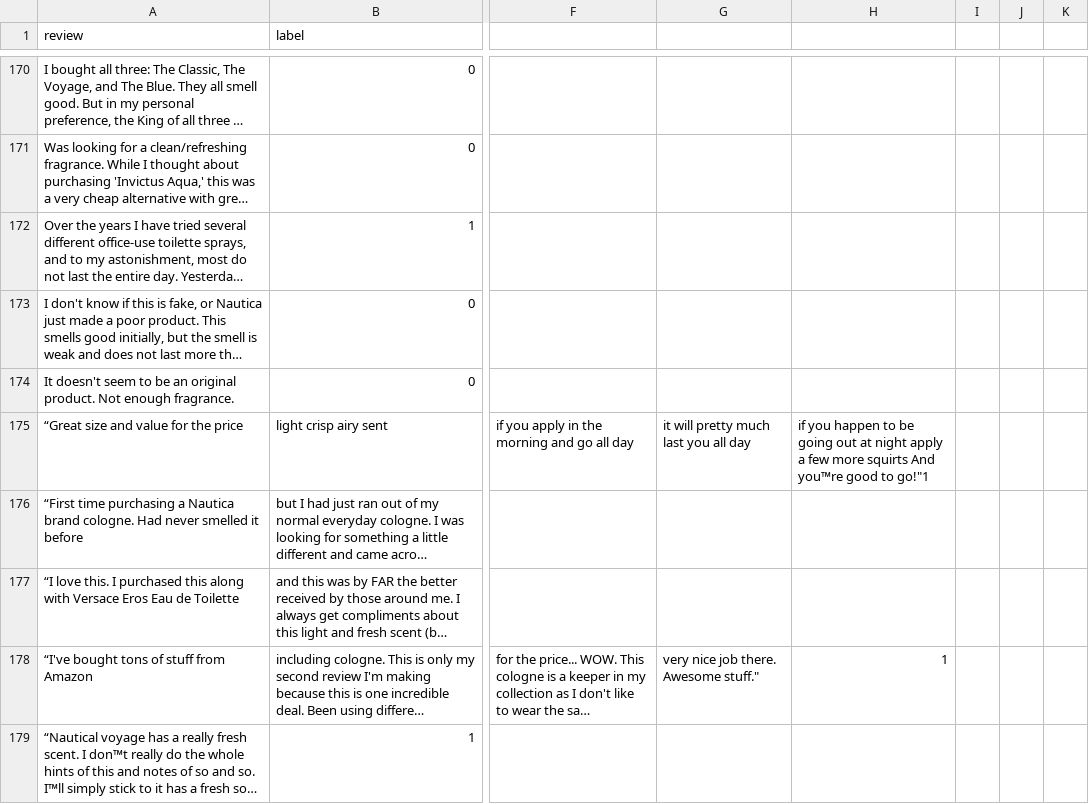
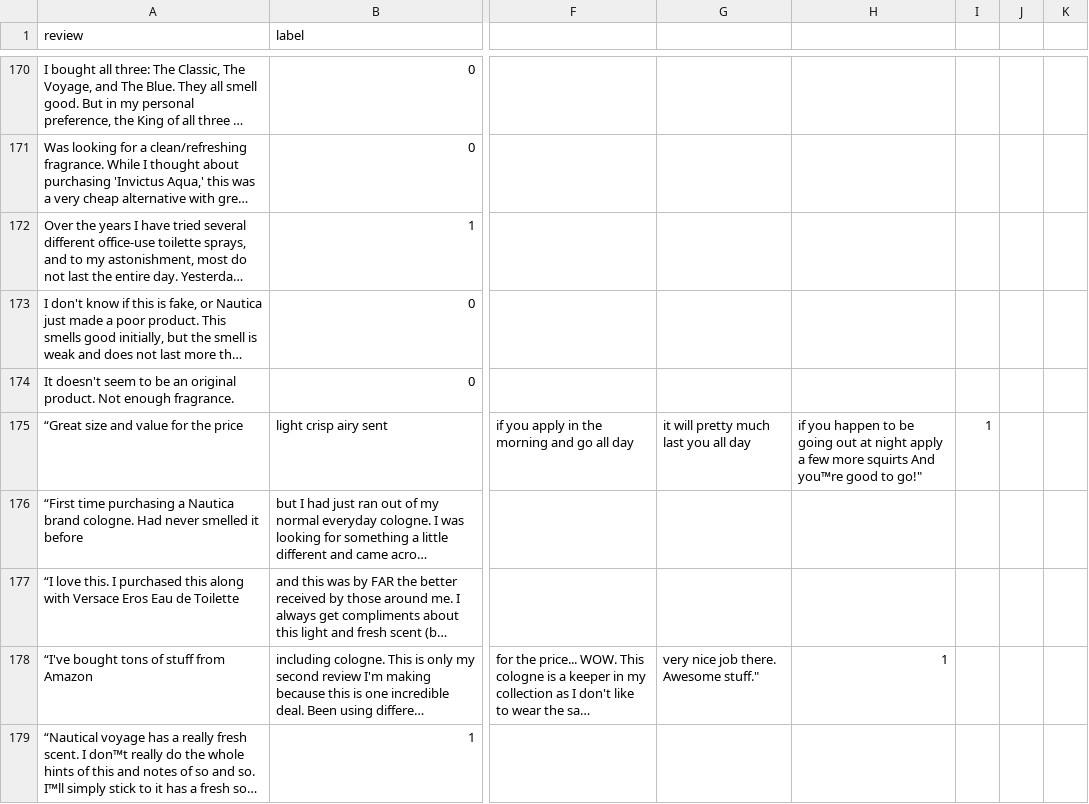
Before and after one commit to SuneetR/fake_review_detector, a CSV file: reviews.csv, drawn as a sheet; only a part is shown, gaps mark what is left out; long unchanged cells end in …; the diff names each change by its address in the sheet, - before the commit and + after, or states it on an @@ line.

Commit message:
Update reviews.csv

```diff
--- a/reviews.csv
+++ b/reviews.csv
-H175: …good to go!"1
+H175: …good to go!"
-I175: (empty)
+I175: 1
```
